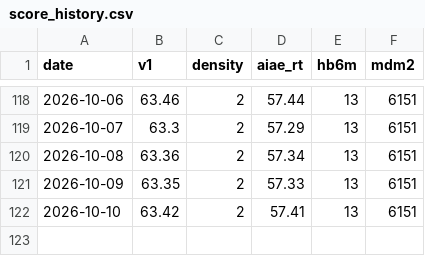
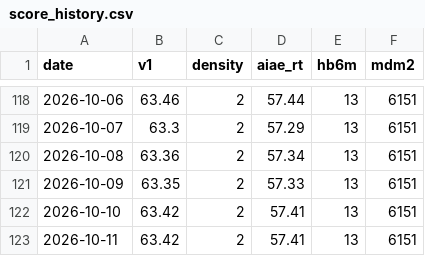
Before and after one commit to hatkohei0611-design/market-monitor, a CSV file: data/score_history.csv, drawn as a sheet; only a part is shown, gaps mark what is left out.

```diff
--- a/data/score_history.csv
+++ b/data/score_history.csv
@@ -122 +122,2 @@ date,v1,density,aiae_rt,hb6m,mdm2
 2026-10-10,63.42,2,57.41,13,6151
+2026-10-11,63.42,2,57.41,13,6151
```
Also changed, not shown: data/insider_daily.csv, 4 other files.
